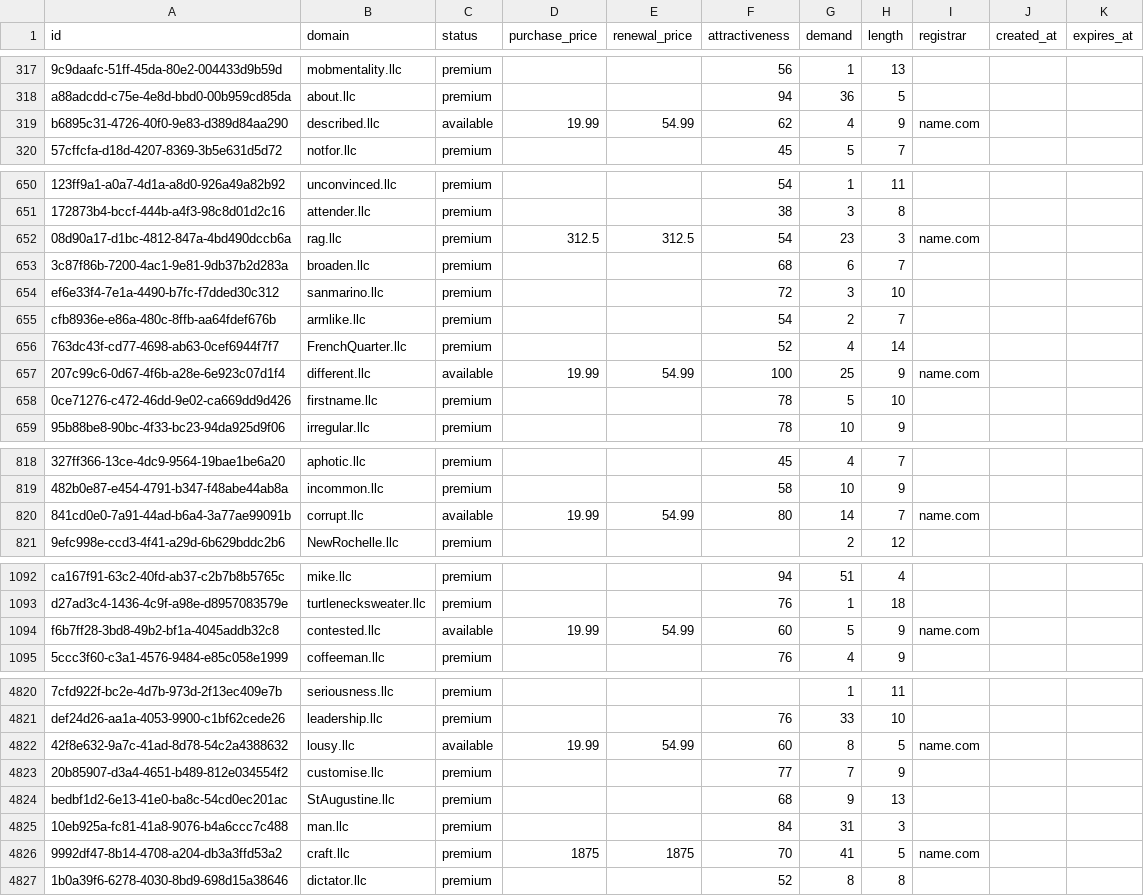
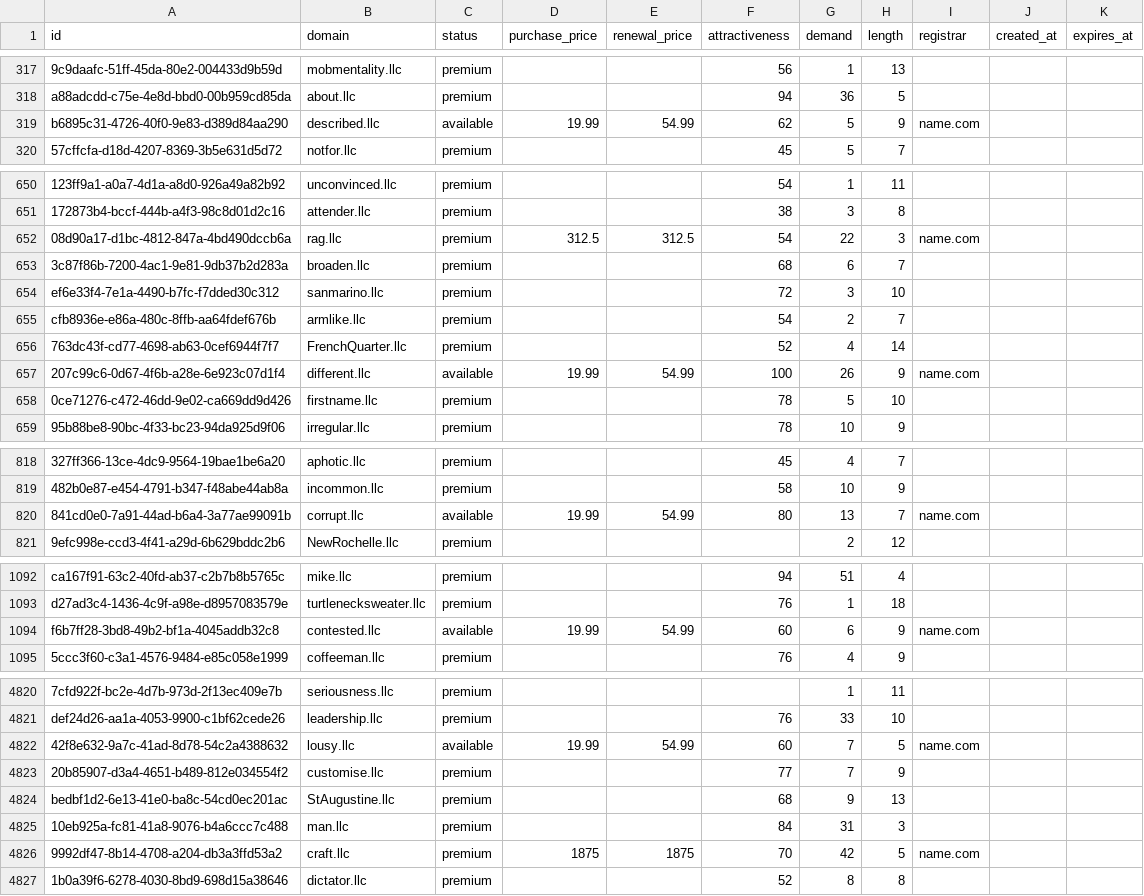
Before and after one commit to UniqueDomains/llc-oneword-domains, a CSV file: llc.csv, drawn as a sheet; only a part is shown, gaps mark what is left out; the diff covers the shown part only; the diff names each change by its address in the sheet, - before the commit and + after, or states it on an @@ line.

Commit message:
Domains update

```diff
--- a/llc.csv
+++ b/llc.csv
-G319 (demand): 4
+G319 (demand): 5
-G652 (demand): 23
+G652 (demand): 22
-G657 (demand): 25
+G657 (demand): 26
-G820 (demand): 14
+G820 (demand): 13
-G1094 (demand): 5
+G1094 (demand): 6
-G4822 (demand): 8
+G4822 (demand): 7
-G4826 (demand): 41
+G4826 (demand): 42
```
Also changed, not shown: 70 edited cells elsewhere in this file, 2 other files.
